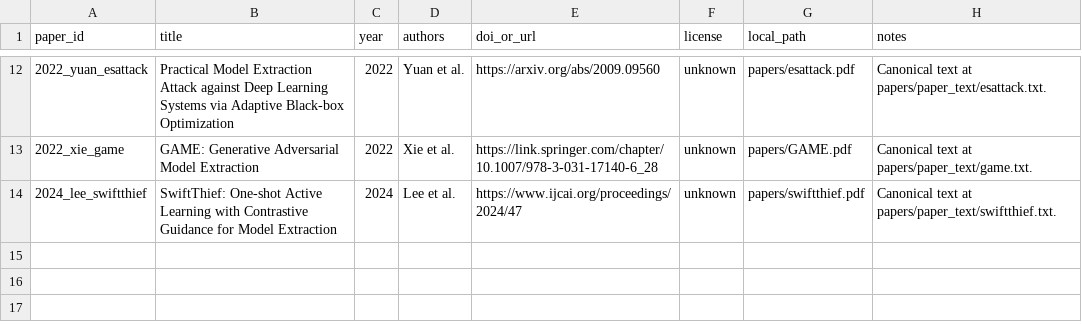
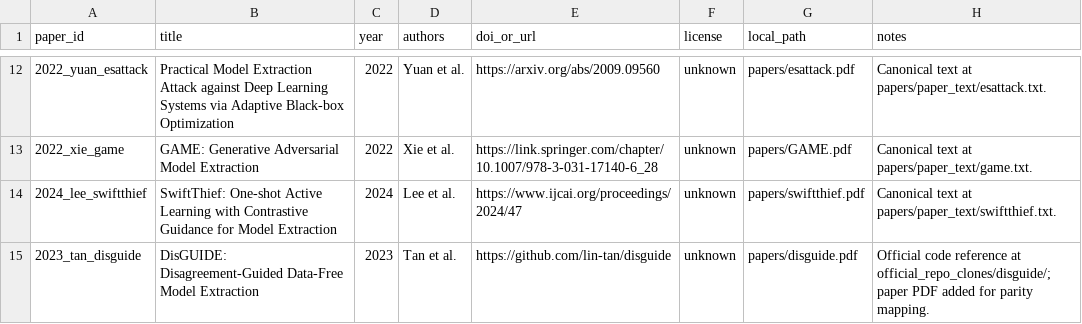
Before and after one commit to caumin/model-extraction-benchmark, a CSV file: papers/index.csv, drawn as a sheet; only a part is shown, gaps mark what is left out; the diff names each change by its address in the sheet, - before the commit and + after, or states it on an @@ line.

Commit message:
feat: add DisGUIDE attack with paper-parity repro configs
Implement the DisGUIDE runner and wire it into validation, config generation, and tests, then add a dedicated repro paper package aligned to official CIFAR-10 20M settings for higher parity runs.

```diff
--- a/papers/index.csv
+++ b/papers/index.csv
+row 15: 2023_tan_disguide | DisGUIDE: Disagreement-Guided Data-Free Model Extraction | 2023 | Tan et al. | https://github.com/lin-tan/disguide | unknown | papers/disguide.pdf | Official code reference at official_repo_clones/disguide/; paper PDF added for parity mapping.
```
Also changed, not shown: 23 other files.
